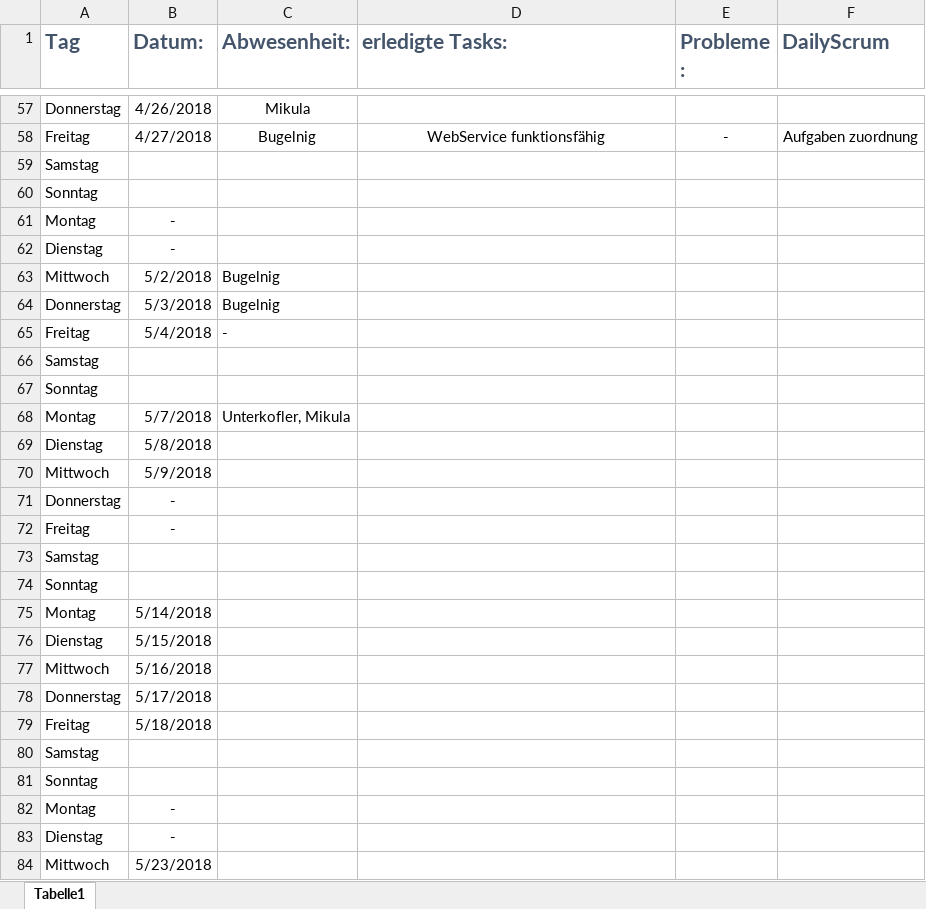
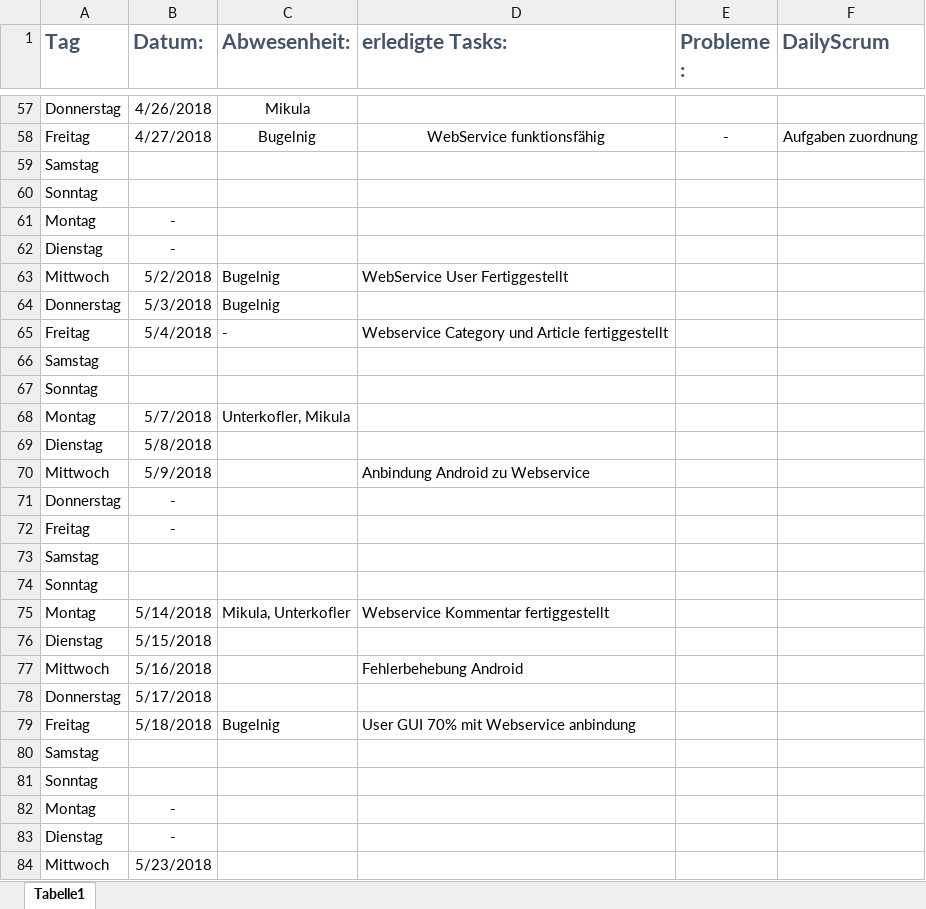
Before and after one commit to PythoBanger/BUMM, an Excel workbook: Dokumentation/DailyScrumTeam.xlsx, sheet Tabelle1, drawn as a sheet; only a part is shown, gaps mark what is left out; values as stored, in another font and other column widths than the file's, no borders; the diff names each change by its address in the sheet, - before the commit and + after, or states it on an @@ line.

Commit message:
Add files via upload

```diff
--- a/Dokumentation/DailyScrumTeam.xlsx (sheet Tabelle1)
+++ b/Dokumentation/DailyScrumTeam.xlsx (sheet Tabelle1)
-D63 (erledigte Tasks:): (empty)
+D63 (erledigte Tasks:): WebService User Fertiggestellt
-D65 (erledigte Tasks:): (empty)
+D65 (erledigte Tasks:): Webservice Category und Article fertiggestellt
-D70 (erledigte Tasks:): (empty)
+D70 (erledigte Tasks:): Anbindung Android zu Webservice
-C75 (Abwesenheit:): (empty)
+C75 (Abwesenheit:): Mikula, Unterkofler
-D75 (erledigte Tasks:): (empty)
+D75 (erledigte Tasks:): Webservice Kommentar fertiggestellt
-D77 (erledigte Tasks:): (empty)
+D77 (erledigte Tasks:): Fehlerbehebung Android
-C79 (Abwesenheit:): (empty)
+C79 (Abwesenheit:): Bugelnig
-D79 (erledigte Tasks:): (empty)
+D79 (erledigte Tasks:): User GUI 70% mit Webservice anbindung
```
